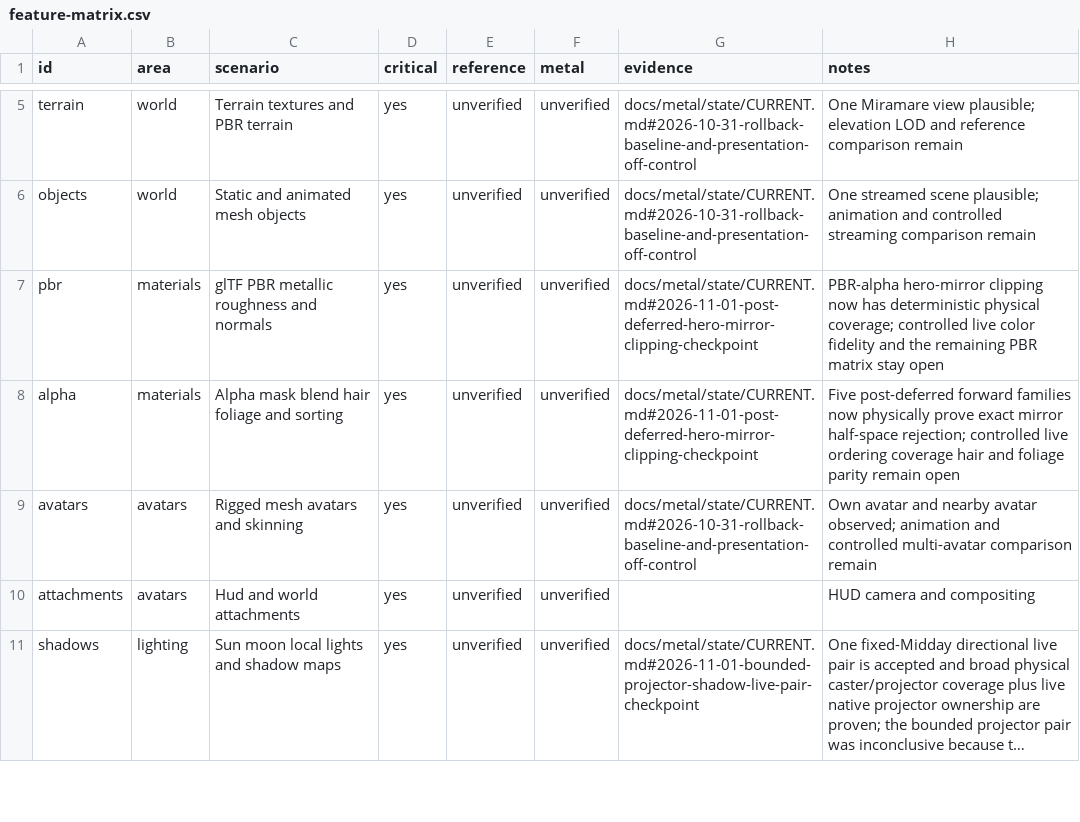
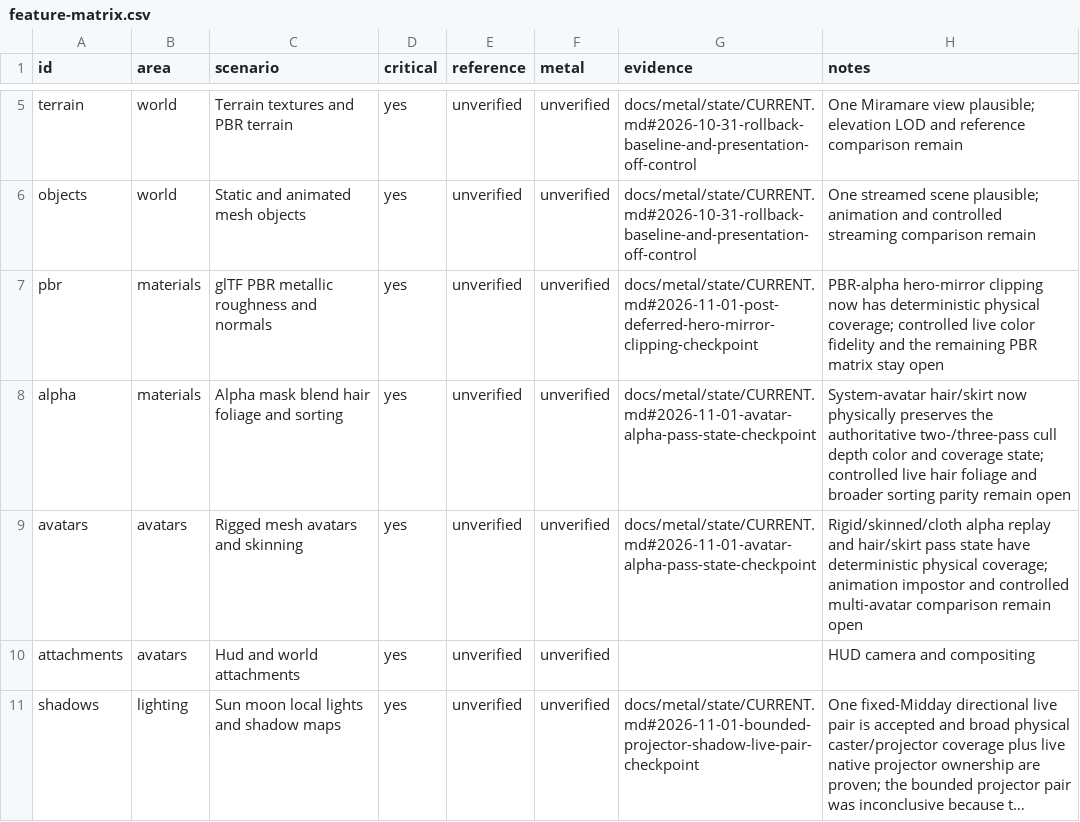
Before and after one commit to levdarkheart-lgtm/AlchemyFork, a CSV file: docs/metal/feature-matrix.csv, drawn as a sheet; only a part is shown, gaps mark what is left out; long unchanged cells end in ….

Commit message:
docs(metal): record avatar alpha state evidence

```diff
--- a/docs/metal/feature-matrix.csv
+++ b/docs/metal/feature-matrix.csv
@@ -7,4 +7,4 @@ objects,world,Static and animated mesh objects,yes,unverified,unverified,docs/me
 pbr,materials,glTF PBR metallic roughness and normals,yes,unverified,unverified,docs/metal/state/CURRENT.md#2026-11-01-post-deferred-hero-mirror-clipping-checkpoint,PBR-alpha hero-mirror clipping now has deterministic physical coverage; controlled live color fidelity and the remaining PBR matrix stay open
-alpha,materials,Alpha mask blend hair foliage and sorting,yes,unverified,unverified,docs/metal/state/CURRENT.md#2026-11-01-post-deferred-hero-mirror-clipping-checkpoint,Five post-deferred forward families now physically prove exact mirror half-space rejection; controlled live ordering coverage hair and foliage parity remain open
-avatars,avatars,Rigged mesh avatars and skinning,yes,unverified,unverified,docs/metal/state/CURRENT.md#2026-10-31-rollback-baseline-and-presentation-off-control,Own avatar and nearby avatar observed; animation and controlled multi-avatar comparison remain
+alpha,materials,Alpha mask blend hair foliage and sorting,yes,unverified,unverified,docs/metal/state/CURRENT.md#2026-11-01-avatar-alpha-pass-state-checkpoint,System-avatar hair/skirt now physically preserves the authoritative two-/three-pass cull depth color and coverage state; controlled live hair foliage and broader sorting parity remain open
+avatars,avatars,Rigged mesh avatars and skinning,yes,unverified,unverified,docs/metal/state/CURRENT.md#2026-11-01-avatar-alpha-pass-state-checkpoint,Rigid/skinned/cloth alpha replay and hair/skirt pass state have deterministic physical coverage; animation impostor and controlled multi-avatar comparison remain open
 attachments,avatars,Hud and world attachments,yes,unverified,unverified,,HUD camera and compositing
```
Also changed, not shown: 2 other files.
